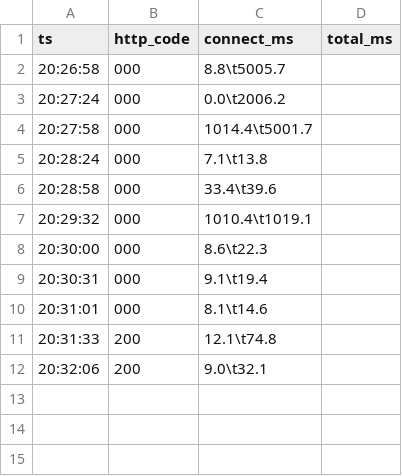
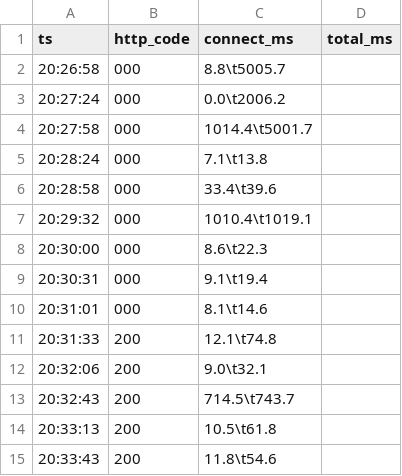
Before and after one commit to jtn0123/ESP32-S3-display-dashboard, a TSV file: diag-logs/20250808-202648-10.27.27.201/http_health.tsv, drawn as a sheet.

```diff
--- a/diag-logs/20250808-202648-10.27.27.201/http_health.tsv
+++ b/diag-logs/20250808-202648-10.27.27.201/http_health.tsv
@@ -12 +12,4 @@ ts	http_code	connect_ms	total_ms
 20:32:06	200	9.0\t32.1
+20:32:43	200	714.5\t743.7
+20:33:13	200	10.5\t61.8
+20:33:43	200	11.8\t54.6
```
Also changed, not shown: diag-logs/20250808-202648-10.27.27.201/http_ping.tsv, diag-logs/20250808-202648-10.27.27.201/network.tsv, 5 other files.
